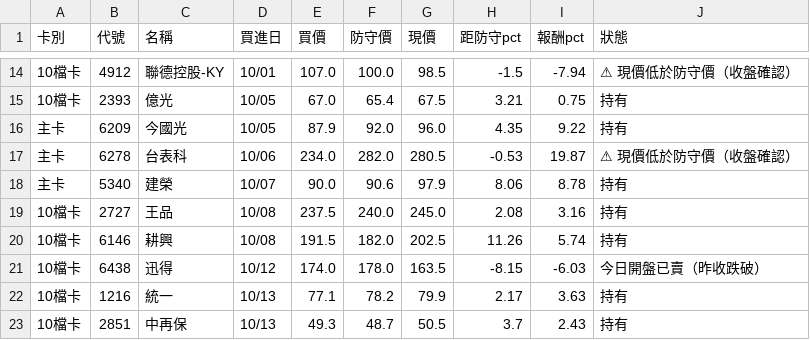
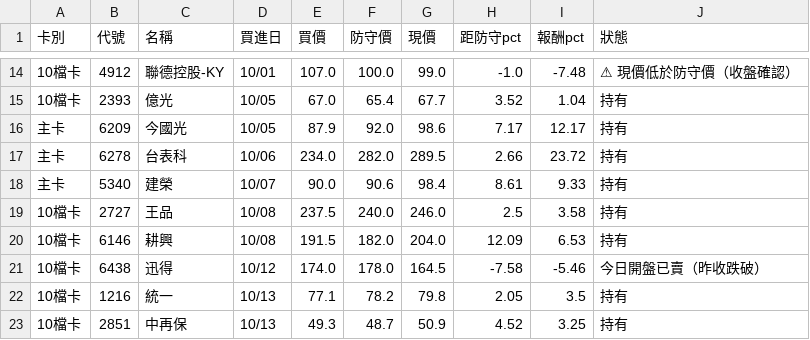
Before and after one commit to KevinYang515/disposal-signals, a CSV file: data/nh20/nh20_intraday_positions.csv, drawn as a sheet; only a part is shown, gaps mark what is left out; the diff covers the shown part only; the diff names each change by its address in the sheet, - before the commit and + after, or states it on an @@ line.

```diff
--- a/data/nh20/nh20_intraday_positions.csv
+++ b/data/nh20/nh20_intraday_positions.csv
-G14 (現價): 98.5
+G14 (現價): 99.0
-H14 (距防守pct): -1.5
+H14 (距防守pct): -1.0
-I14 (報酬pct): -7.94
+I14 (報酬pct): -7.48
-G15 (現價): 67.5
+G15 (現價): 67.7
-H15 (距防守pct): 3.21
+H15 (距防守pct): 3.52
-I15 (報酬pct): 0.75
+I15 (報酬pct): 1.04
-G16 (現價): 96.0
+G16 (現價): 98.6
-H16 (距防守pct): 4.35
+H16 (距防守pct): 7.17
-I16 (報酬pct): 9.22
+I16 (報酬pct): 12.17
-G17 (現價): 280.5
+G17 (現價): 289.5
-H17 (距防守pct): -0.53
+H17 (距防守pct): 2.66
-I17 (報酬pct): 19.87
+I17 (報酬pct): 23.72
-J17 (狀態): ⚠ 現價低於防守價（收盤確認）
+J17 (狀態): 持有
-G18 (現價): 97.9
+G18 (現價): 98.4
-H18 (距防守pct): 8.06
+H18 (距防守pct): 8.61
-I18 (報酬pct): 8.78
+I18 (報酬pct): 9.33
-G19 (現價): 245.0
+G19 (現價): 246.0
-H19 (距防守pct): 2.08
+H19 (距防守pct): 2.5
-I19 (報酬pct): 3.16
+I19 (報酬pct): 3.58
-G20 (現價): 202.5
+G20 (現價): 204.0
-H20 (距防守pct): 11.26
+H20 (距防守pct): 12.09
-I20 (報酬pct): 5.74
+I20 (報酬pct): 6.53
-G21 (現價): 163.5
+G21 (現價): 164.5
-H21 (距防守pct): -8.15
+H21 (距防守pct): -7.58
-I21 (報酬pct): -6.03
+I21 (報酬pct): -5.46
-G22 (現價): 79.9
+G22 (現價): 79.8
-H22 (距防守pct): 2.17
+H22 (距防守pct): 2.05
-I22 (報酬pct): 3.63
+I22 (報酬pct): 3.5
-G23 (現價): 50.5
+G23 (現價): 50.9
-H23 (距防守pct): 3.7
+H23 (距防守pct): 4.52
-I23 (報酬pct): 2.43
+I23 (報酬pct): 3.25
```
Also changed, not shown: 55 edited cells elsewhere in this file, data/nh20/nh20_intraday.csv, 1 other file.
